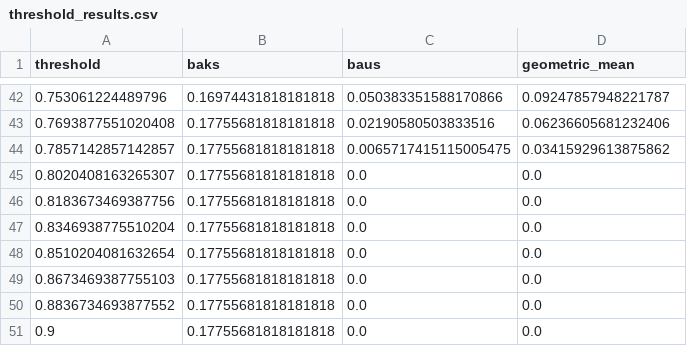
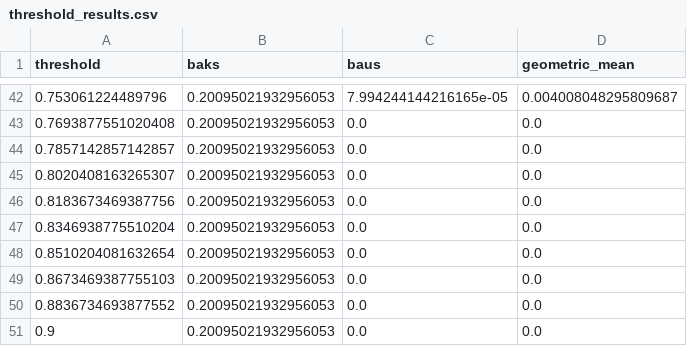
Before and after one commit to RedbullSophia/DAT550-Animal-CLEF, a CSV file: model_data/bbeca_nfnet_l0_bz32_e30_lr0.0001_m4_r288_n140000/open_set_evaluation/threshold_results.csv, drawn as a sheet; only a part is shown, gaps mark what is left out; the diff covers the shown part only.

```diff
--- a/model_data/bbeca_nfnet_l0_bz32_e30_lr0.0001_m4_r288_n140000/open_set_evaluation/threshold_results.csv
+++ b/model_data/bbeca_nfnet_l0_bz32_e30_lr0.0001_m4_r288_n140000/open_set_evaluation/threshold_results.csv
@@ -42,10 +42,10 @@ threshold,baks,baus,geometric_mean
-0.753061224489796,0.16974431818181818,0.050383351588170866,0.09247857948221787
-0.7693877551020408,0.17755681818181818,0.02190580503833516,0.06236605681232406
-0.7857142857142857,0.17755681818181818,0.0065717415115005475,0.03415929613875862
-0.8020408163265307,0.17755681818181818,0.0,0.0
-0.8183673469387756,0.17755681818181818,0.0,0.0
-0.8346938775510204,0.17755681818181818,0.0,0.0
-0.8510204081632654,0.17755681818181818,0.0,0.0
-0.8673469387755103,0.17755681818181818,0.0,0.0
-0.8836734693877552,0.17755681818181818,0.0,0.0
-0.9,0.17755681818181818,0.0,0.0
+0.753061224489796,0.20095021932956053,7.994244144216165e-05,0.004008048295809687
+0.7693877551020408,0.20095021932956053,0.0,0.0
+0.7857142857142857,0.20095021932956053,0.0,0.0
+0.8020408163265307,0.20095021932956053,0.0,0.0
+0.8183673469387756,0.20095021932956053,0.0,0.0
+0.8346938775510204,0.20095021932956053,0.0,0.0
+0.8510204081632654,0.20095021932956053,0.0,0.0
+0.8673469387755103,0.20095021932956053,0.0,0.0
+0.8836734693877552,0.20095021932956053,0.0,0.0
+0.9,0.20095021932956053,0.0,0.0
```
Also changed, not shown: 120 edited cells elsewhere in this file, model_data/bbeca_nfnet_l1_bz32_e30_lr0.0001_m4_r288_n140000/open_set_evaluation/threshold_results.csv, 7 other files.
